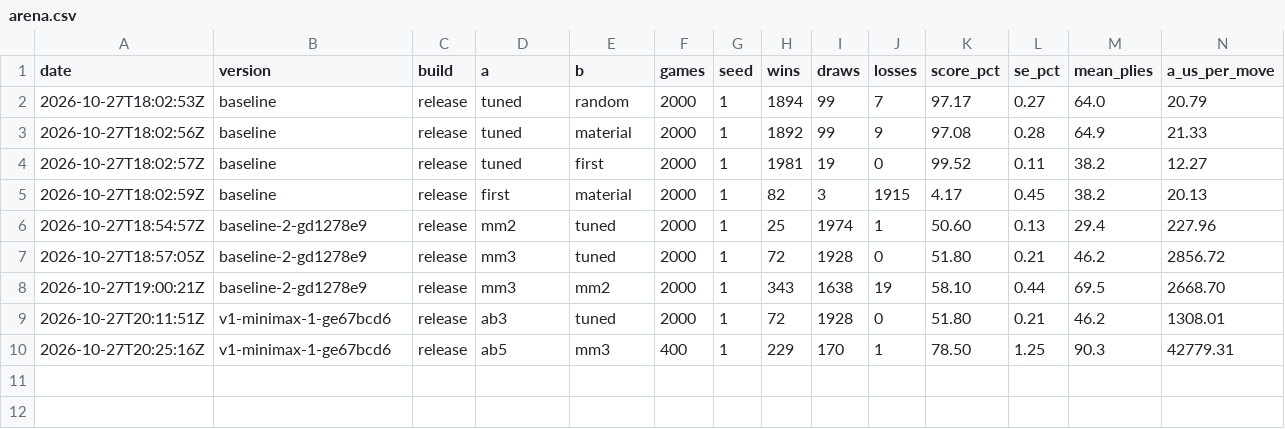
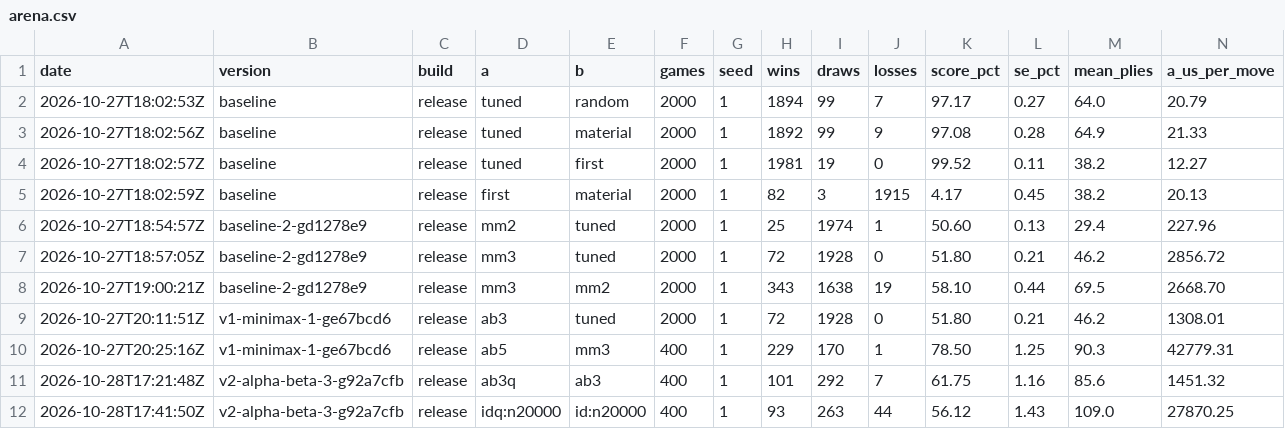
Before and after one commit to Teqin1903/dama-rs, a CSV file: results/arena.csv, drawn as a sheet; only a part is shown; rows hold the shown columns only; the diff names each change by its address in the sheet, - before the commit and + after, or states it on an @@ line.

Commit message:
Record quiescence measurements: agreement with ab6, ab3q against ab3, idq against id at 20000 nodes

```diff
--- a/results/arena.csv
+++ b/results/arena.csv
+row 11: 2026-10-28T17:21:48Z | v2-alpha-beta-3-g92a7cfb | release | ab3q | ab3 | 400 | 1 | 101 | 292 | 7 | 61.75 | 1.16 | 85.6 | 1451.32
+row 12: 2026-10-28T17:41:50Z | v2-alpha-beta-3-g92a7cfb | release | idq:n20000 | id:n20000 | 400 | 1 | 93 | 263 | 44 | 56.12 | 1.43 | 109.0 | 27870.25
```
Also changed, not shown: 2 other files.
